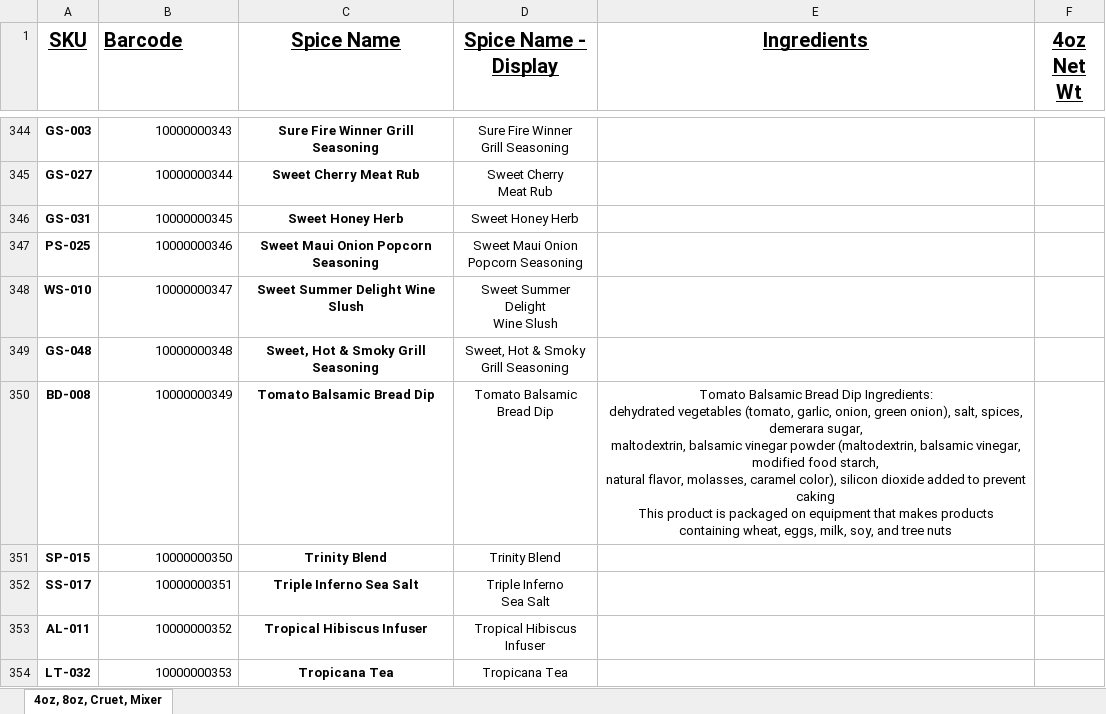
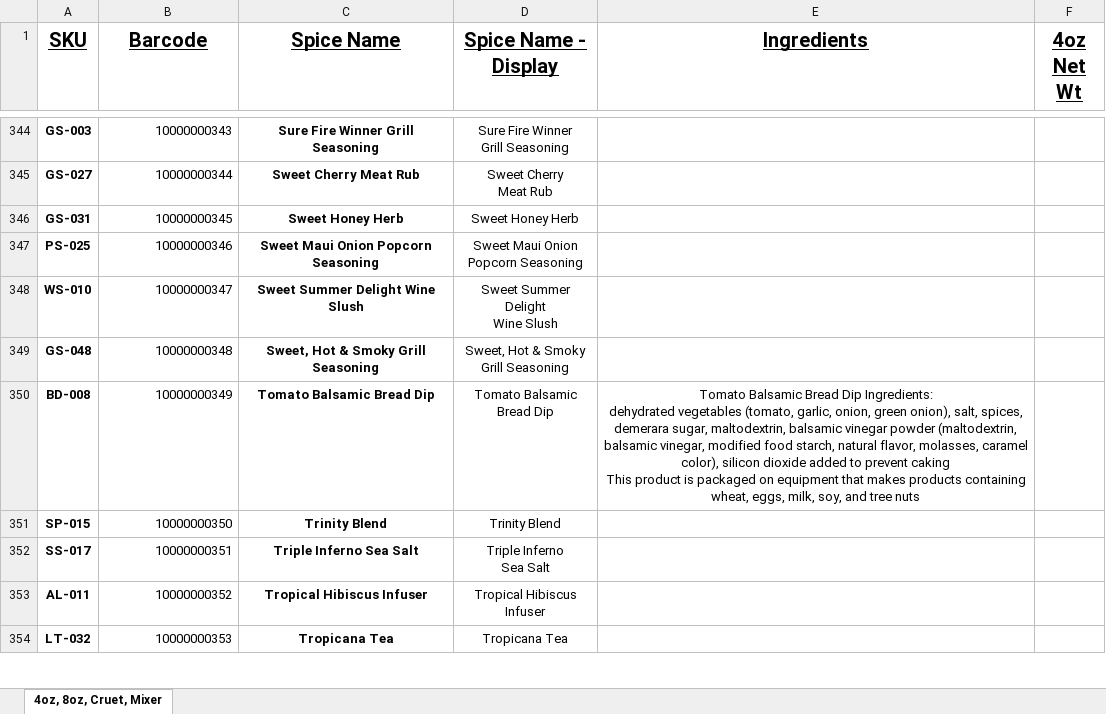
Before and after one commit to chadLinthicum/DATABASE-Spicers_Mill, an Excel workbook: Database - Spicers Mill.xlsx, sheet 4oz, 8oz, Cruet, Mixer, drawn as a sheet; only a part is shown, gaps mark what is left out; values as stored, in another font and other column widths than the file's, no borders; the diff covers the shown part only; the diff names each change by its address in the sheet, - before the commit and + after, or states it on an @@ line.

Commit message:
edits

```diff
--- a/Database - Spicers Mill.xlsx (sheet 4oz, 8oz, Cruet, Mixer)
+++ b/Database - Spicers Mill.xlsx (sheet 4oz, 8oz, Cruet, Mixer)
-B1 alignment: left
+B1 alignment: center
-E350 (Ingredients): …tree nuts
+E350 (Ingredients): …tree nuts
```
Also changed, not shown: 1 added row and 48 edited cells elsewhere in this sheet.
